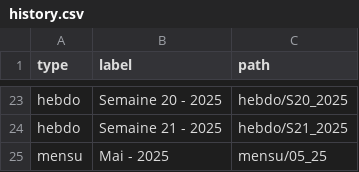
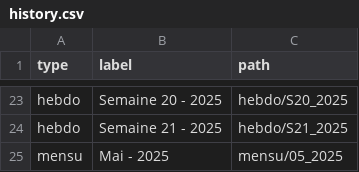
Before and after one commit to fraetech/maj-hebdo, a CSV file: files/history.csv, drawn as a sheet; only a part is shown, gaps mark what is left out.

Commit message:
Update history.csv

```diff
--- a/files/history.csv
+++ b/files/history.csv
@@ -24,2 +24,2 @@ hebdo,Semaine 20 - 2025,hebdo/S20_2025
 hebdo,Semaine 21 - 2025,hebdo/S21_2025
-mensu,Mai - 2025,mensu/05_25
+mensu,Mai - 2025,mensu/05_2025
```
